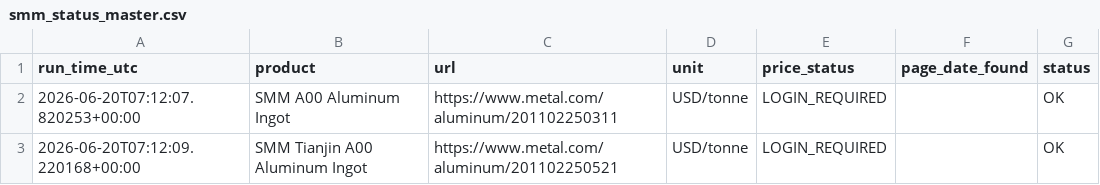
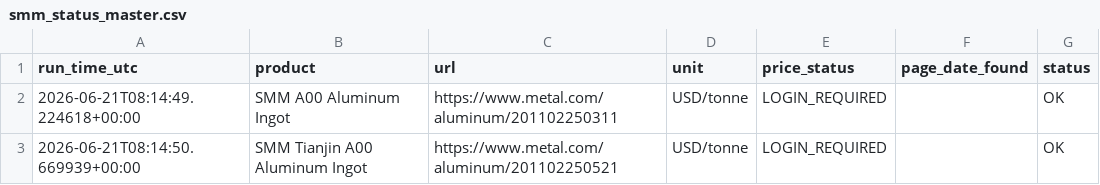
Before and after one commit to lsvkarunkumar/aluminium-index-bulletin, a CSV file: data/smm_status_master.csv, drawn as a sheet.

```diff
--- a/data/smm_status_master.csv
+++ b/data/smm_status_master.csv
@@ -1,3 +1,3 @@
 run_time_utc,product,url,unit,price_status,page_date_found,status
-2026-06-20T07:12:07.820253+00:00,SMM A00 Aluminum Ingot,https://www.metal.com/aluminum/201102250311,USD/tonne,LOGIN_REQUIRED,,OK
-2026-06-20T07:12:09.220168+00:00,SMM Tianjin A00 Aluminum Ingot,https://www.metal.com/aluminum/201102250521,USD/tonne,LOGIN_REQUIRED,,OK
+2026-06-21T08:14:49.224618+00:00,SMM A00 Aluminum Ingot,https://www.metal.com/aluminum/201102250311,USD/tonne,LOGIN_REQUIRED,,OK
+2026-06-21T08:14:50.669939+00:00,SMM Tianjin A00 Aluminum Ingot,https://www.metal.com/aluminum/201102250521,USD/tonne,LOGIN_REQUIRED,,OK
```
